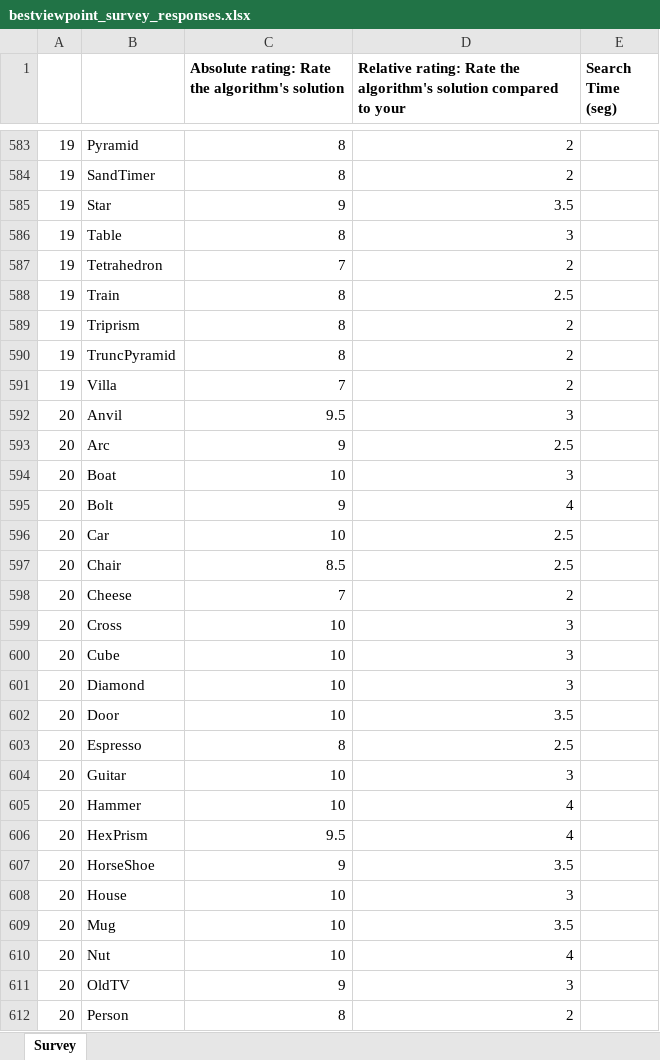
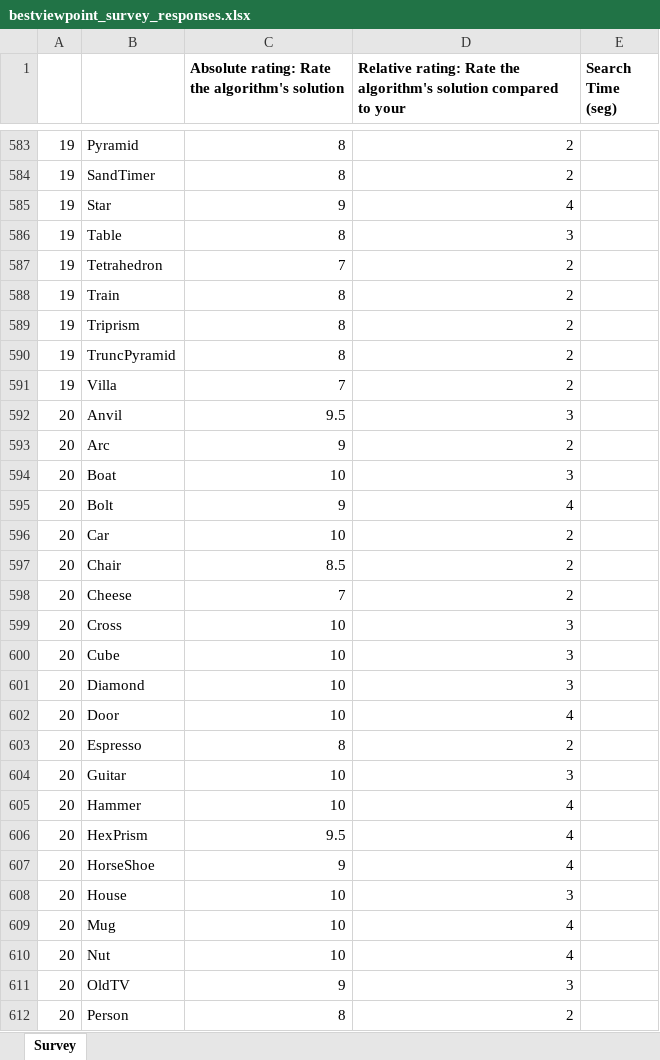
Before and after one commit to ifernandolopez/bestviewpoint, an Excel workbook: experiments/bestviewpoint_survey_responses.xlsx, sheet Survey, drawn as a sheet; only a part is shown, gaps mark what is left out; values as stored, in another font and other column widths than the file's, no borders; the diff covers the shown part only; the diff names each change by its address in the sheet, - before the commit and + after, or states it on an @@ line.

Commit message:
Discretizing some rates

```diff
--- a/experiments/bestviewpoint_survey_responses.xlsx (sheet Survey)
+++ b/experiments/bestviewpoint_survey_responses.xlsx (sheet Survey)
-D585: 3.5
+D585: 4
-D588: 2.5
+D588: 2
-D593: 2.5
+D593: 2
-D596:D597: 2.5
+D596:D597: 2
-D602: 3.5
+D602: 4
-D603: 2.5
+D603: 2
-D607: 3.5
+D607: 4
-D609: 3.5
+D609: 4
```
Also changed, not shown: 23 edited cells elsewhere in this sheet.
